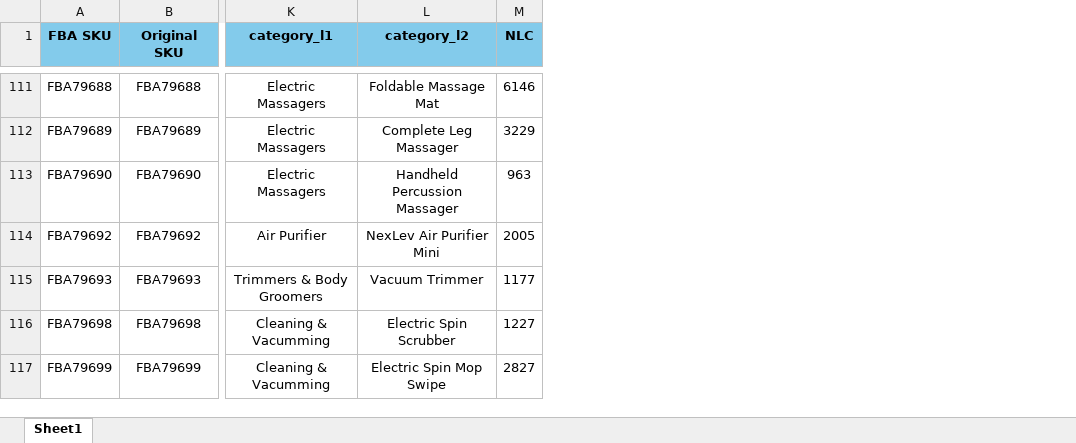
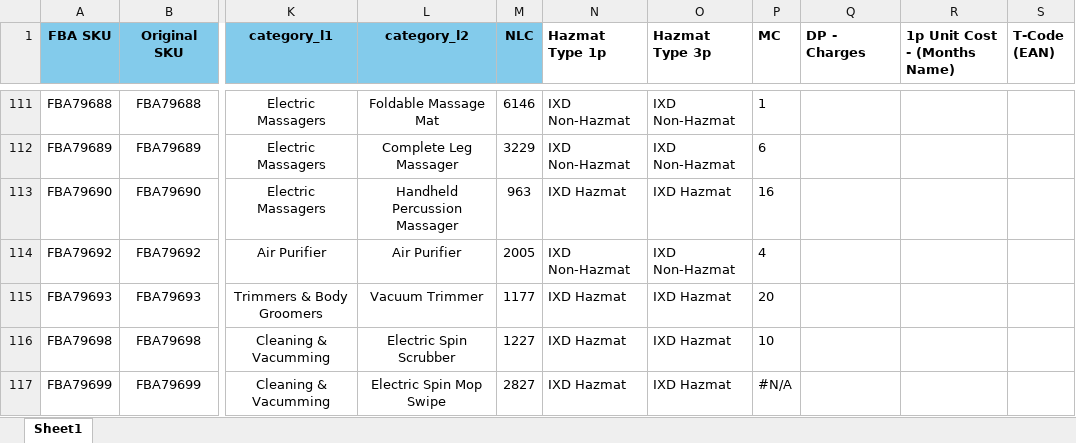
Before and after one commit to nitesh-lang/weekly-dashboard-fastapi, an Excel workbook: sales_dash/data/master/sku_master.xlsx, sheet Sheet1, drawn as a sheet; only a part is shown, gaps mark what is left out; values as stored, in another font and other column widths than the file's, no borders; conditional formats not drawn; the diff covers the shown part only; the diff names each change by its address in the sheet, - before the commit and + after, or states it on an @@ line.

```diff
--- a/sales_dash/data/master/sku_master.xlsx (sheet Sheet1)
+++ b/sales_dash/data/master/sku_master.xlsx (sheet Sheet1)
+column N (Hazmat Type 1p), rows 111-117: IXD Non-Hazmat | IXD Non-Hazmat | IXD Hazmat | IXD Non-Hazmat | IXD Hazmat | IXD Hazmat | IXD Hazmat
+column O (Hazmat Type 3p), rows 111-117: IXD Non-Hazmat | IXD Non-Hazmat | IXD Hazmat | IXD Non-Hazmat | IXD Hazmat | IXD Hazmat | IXD Hazmat
+column P (MC), rows 111-117: 1 | 6 | 16 | 4 | 20 | 10 | #N/A
+column Q (DP - Charges), empty
+column R (1p Unit Cost - (Months Name)), empty
+column S (T-Code (EAN)), empty
-L114 (category_l2): NexLev Air Purifier Mini
+L114 (category_l2): Air Purifier
```
Also changed, not shown: 33 added rows, 21 edited cells and cell formats elsewhere in this sheet, 1 other file.
